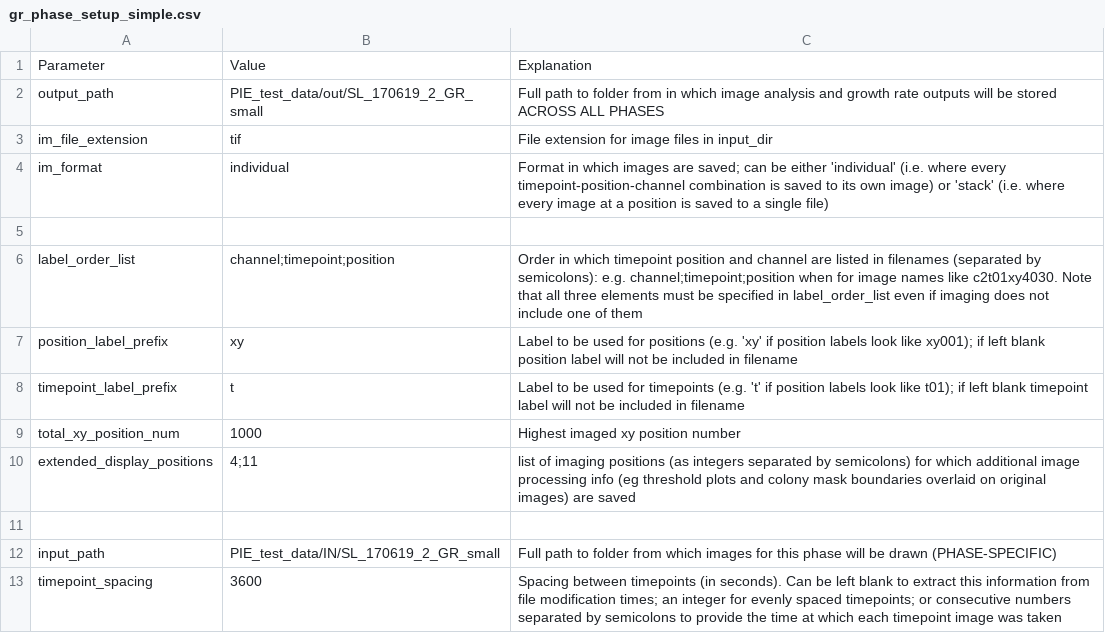
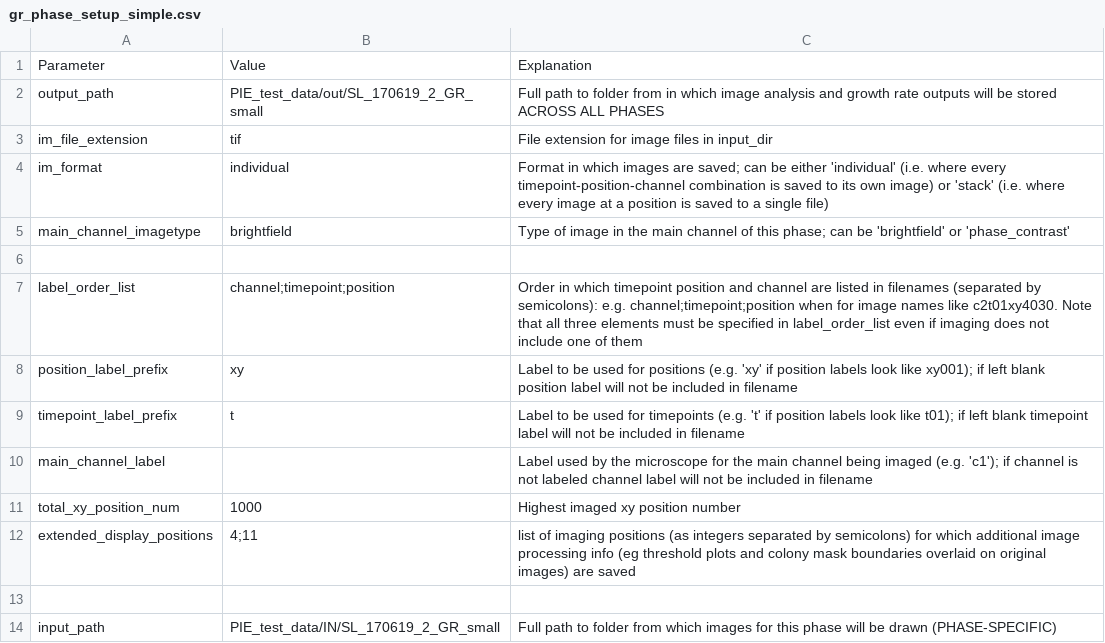
Before and after one commit to Siegallab/PIE, a CSV file: sample_PIE_setup_files/gr_phase_setup_simple.csv, drawn as a sheet; only a part is shown; the shorter side is filled out with more unchanged rows; the diff names each change by its address in the sheet, - before the commit and + after, or states it on an @@ line.

```diff
--- a/sample_PIE_setup_files/gr_phase_setup_simple.csv
+++ b/sample_PIE_setup_files/gr_phase_setup_simple.csv
+row 5: main_channel_imagetype | brightfield | Type of image in the main channel of this phase; can be 'brightfield' or 'phase_contrast'
+row 10: main_channel_label |  | Label used by the microscope for the main channel being imaged (e.g. 'c1'); if channel is not labeled channel label will not be included in filename
```
Also changed, not shown: sample_PIE_setup_files/gr_phase_setup.csv, sample_PIE_setup_files/gr_with_postfluor_setup_simple.csv, 12 other files.
